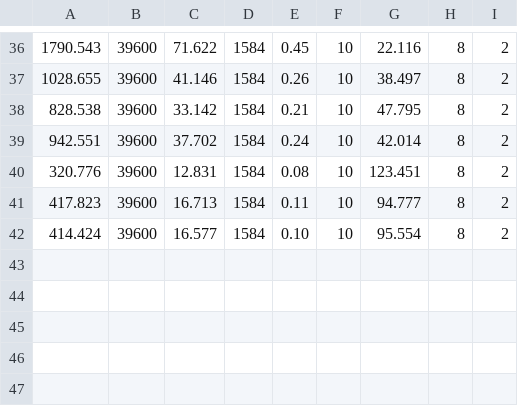
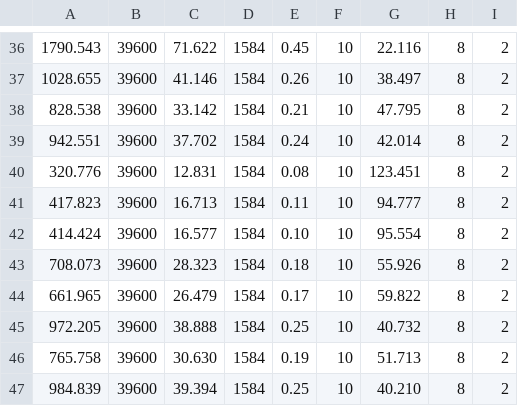
Before and after one commit to dheri/basic_video_codec, a CSV file: results.csv, drawn as a sheet; only a part is shown, gaps mark what is left out.

```diff
--- a/results.csv
+++ b/results.csv
@@ -42 +42,6 @@
   414.424 |   39600 |  16.577 |   1584 |   0.10 |  10 | 95.554 |  8 |  2 |
+  708.073 |   39600 |  28.323 |   1584 |   0.18 |  10 | 55.926 |  8 |  2 |
+  661.965 |   39600 |  26.479 |   1584 |   0.17 |  10 | 59.822 |  8 |  2 |
+  972.205 |   39600 |  38.888 |   1584 |   0.25 |  10 | 40.732 |  8 |  2 |
+  765.758 |   39600 |  30.630 |   1584 |   0.19 |  10 | 51.713 |  8 |  2 |
+  984.839 |   39600 |  39.394 |   1584 |   0.25 |  10 | 40.210 |  8 |  2 |
```
Also changed, not shown: 12 other files.
